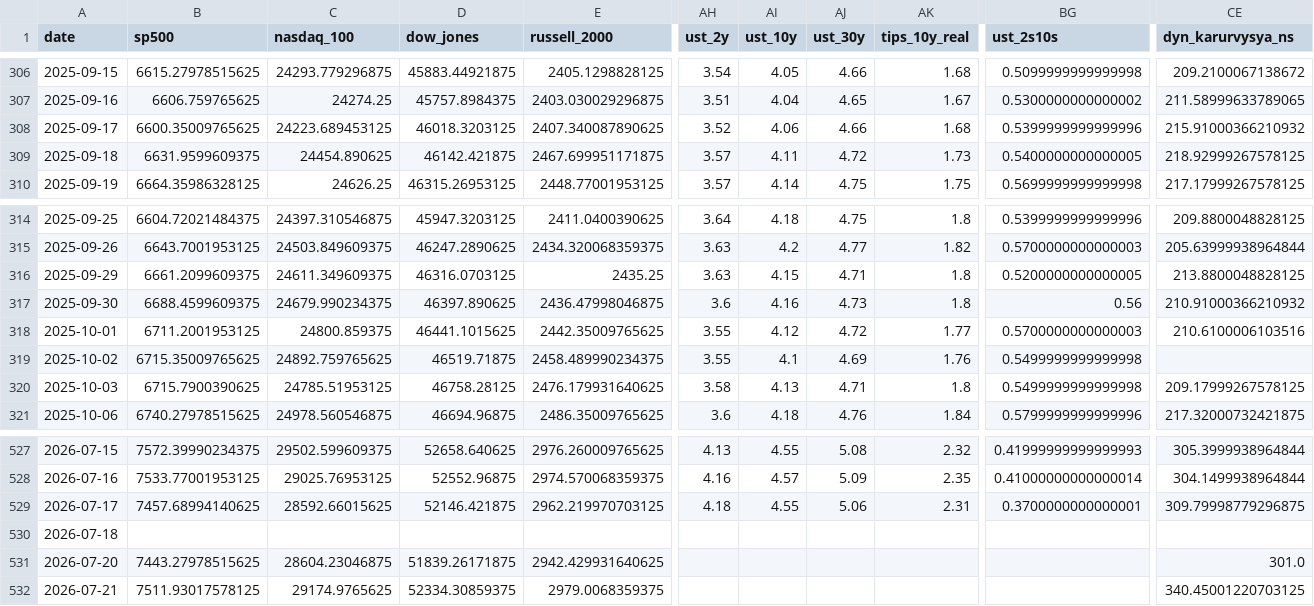
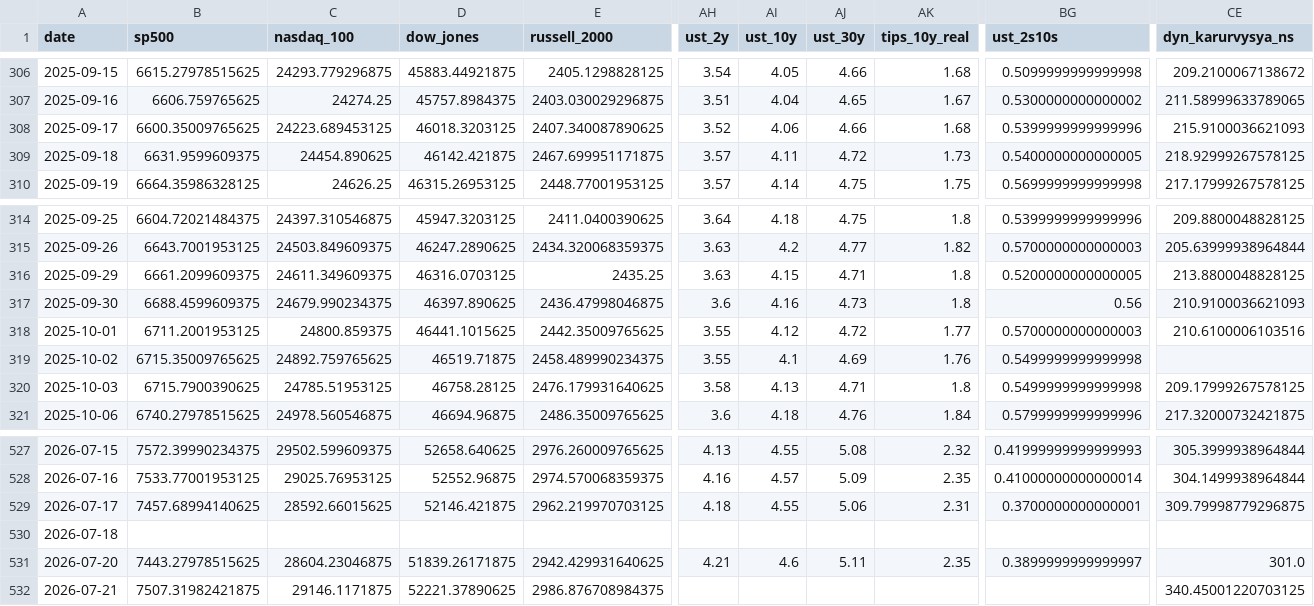
Before and after one commit to mayankmundhrawork-cpu/Transmission-Layer, a CSV file: data/prices.csv, drawn as a sheet; only a part is shown, gaps mark what is left out; the diff covers the shown part only; the diff names each change by its address in the sheet, - before the commit and + after, or states it on an @@ line.

```diff
--- a/data/prices.csv
+++ b/data/prices.csv
-CE308 (dyn_karurvysya_ns): 215.91000366210932
+CE308 (dyn_karurvysya_ns): 215.9100036621093
-CE317 (dyn_karurvysya_ns): 210.91000366210932
+CE317 (dyn_karurvysya_ns): 210.9100036621093
-AH531 (ust_2y): (empty)
+AH531 (ust_2y): 4.21
-AI531 (ust_10y): (empty)
+AI531 (ust_10y): 4.6
-AJ531 (ust_30y): (empty)
+AJ531 (ust_30y): 5.11
-AK531 (tips_10y_real): (empty)
+AK531 (tips_10y_real): 2.35
-BG531 (ust_2s10s): (empty)
+BG531 (ust_2s10s): 0.3899999999999997
-B532 (sp500): 7511.93017578125
+B532 (sp500): 7507.31982421875
-C532 (nasdaq_100): 29174.9765625
+C532 (nasdaq_100): 29146.1171875
-D532 (dow_jones): 52334.30859375
+D532 (dow_jones): 52221.37890625
-E532 (russell_2000): 2979.0068359375
+E532 (russell_2000): 2986.876708984375
```
Also changed, not shown: 41 edited cells elsewhere in this file, 23 other files.
